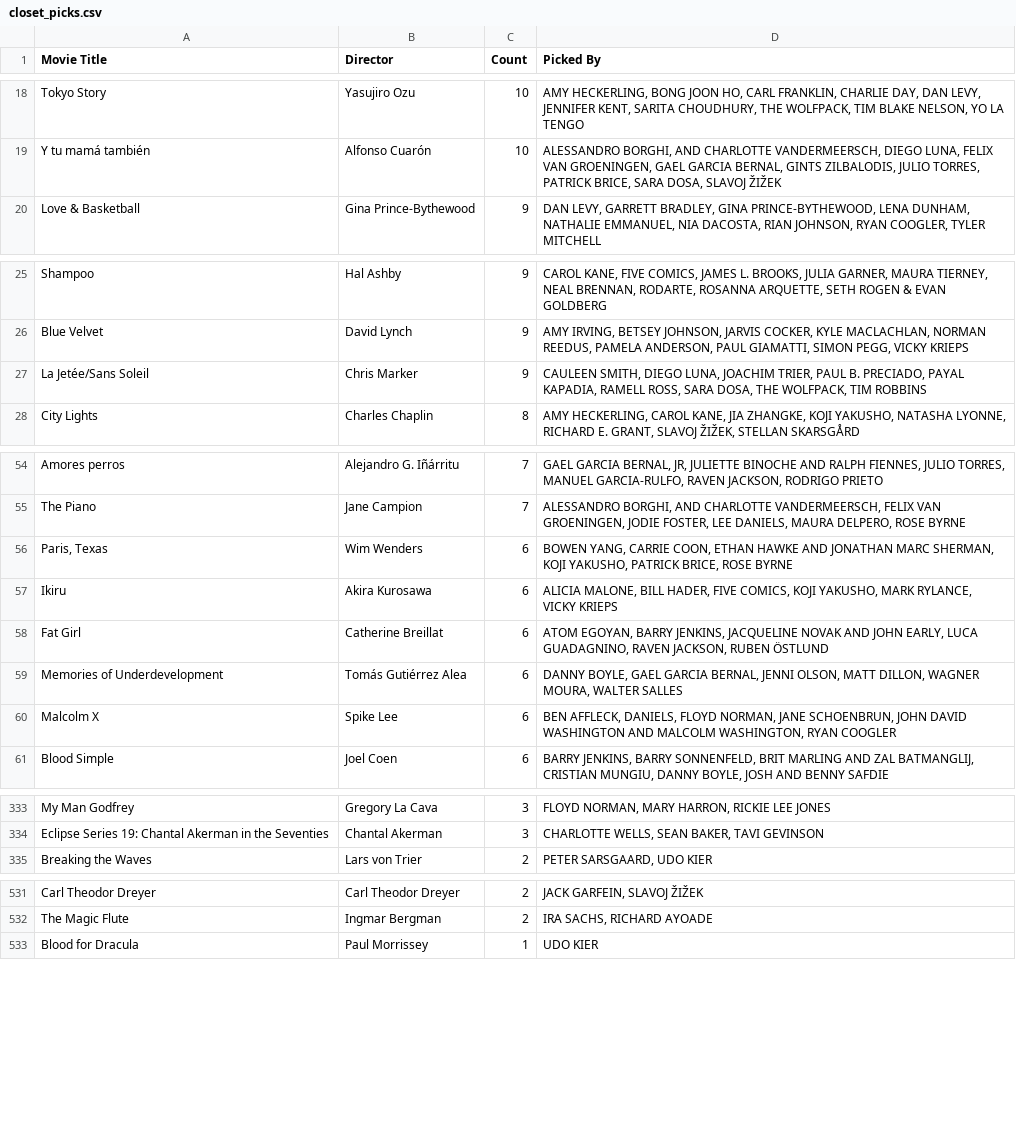
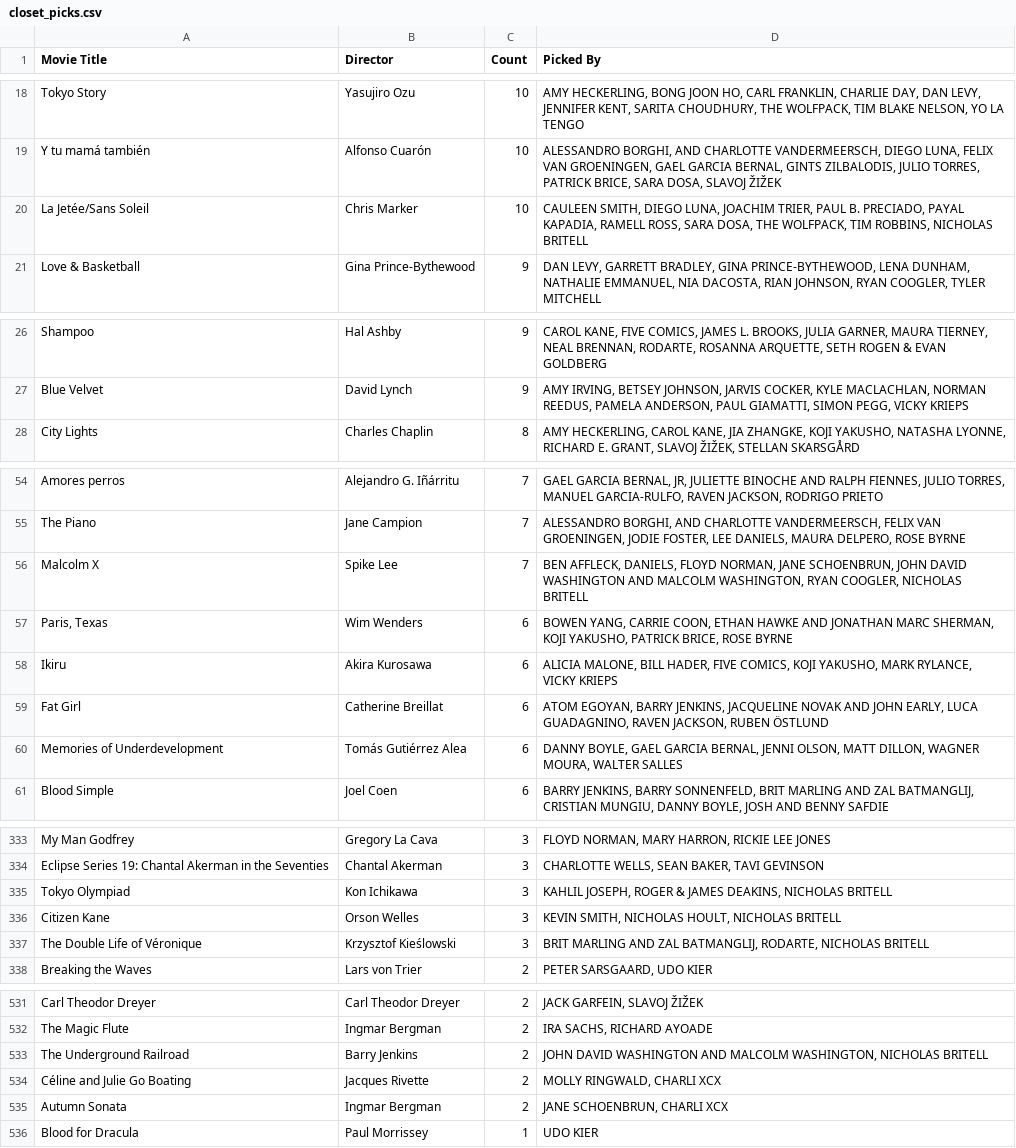
Before and after one commit to cfsima/criterionclosetpickspicks, a CSV file: docs/closet_picks.csv, drawn as a sheet; only a part is shown, gaps mark what is left out; removed rows and columns are numbered as before the commit, all else as after; the diff covers the shown part only; the diff names each change by its address in the sheet, - before the commit and + after, or states it on an @@ line.

```diff
--- a/docs/closet_picks.csv
+++ b/docs/closet_picks.csv
+row 20: La Jetée/Sans Soleil | Chris Marker | 10 | CAULEEN SMITH, DIEGO LUNA, JOACHIM TRIER, PAUL B. PRECIADO, PAYAL KAPADIA, RAMELL ROSS, SARA DOSA, THE WOLFPACK, TIM ROBBINS, NICHOLAS BRITELL
-row 27: La Jetée/Sans Soleil | Chris Marker | 9 | CAULEEN SMITH, DIEGO LUNA, JOACHIM TRIER, PAUL B. PRECIADO, PAYAL KAPADIA, RAMELL ROSS, SARA DOSA, THE WOLFPACK, TIM ROBBINS
+row 56: Malcolm X | Spike Lee | 7 | BEN AFFLECK, DANIELS, FLOYD NORMAN, JANE SCHOENBRUN, JOHN DAVID WASHINGTON AND MALCOLM WASHINGTON, RYAN COOGLER, NICHOLAS BRITELL
-row 60: Malcolm X | Spike Lee | 6 | BEN AFFLECK, DANIELS, FLOYD NORMAN, JANE SCHOENBRUN, JOHN DAVID WASHINGTON AND MALCOLM WASHINGTON, RYAN COOGLER
+row 335: Tokyo Olympiad | Kon Ichikawa | 3 | KAHLIL JOSEPH, ROGER & JAMES DEAKINS, NICHOLAS BRITELL
+row 336: Citizen Kane | Orson Welles | 3 | KEVIN SMITH, NICHOLAS HOULT, NICHOLAS BRITELL
+row 337: The Double Life of Véronique | Krzysztof Kieślowski | 3 | BRIT MARLING AND ZAL BATMANGLIJ, RODARTE, NICHOLAS BRITELL
+row 533: The Underground Railroad | Barry Jenkins | 2 | JOHN DAVID WASHINGTON AND MALCOLM WASHINGTON, NICHOLAS BRITELL
+row 534: Céline and Julie Go Boating | Jacques Rivette | 2 | MOLLY RINGWALD, CHARLI XCX
+row 535: Autumn Sonata | Ingmar Bergman | 2 | JANE SCHOENBRUN, CHARLI XCX
```
Also changed, not shown: 2 added rows and 7 removed rows elsewhere in this file, 1 other file.
